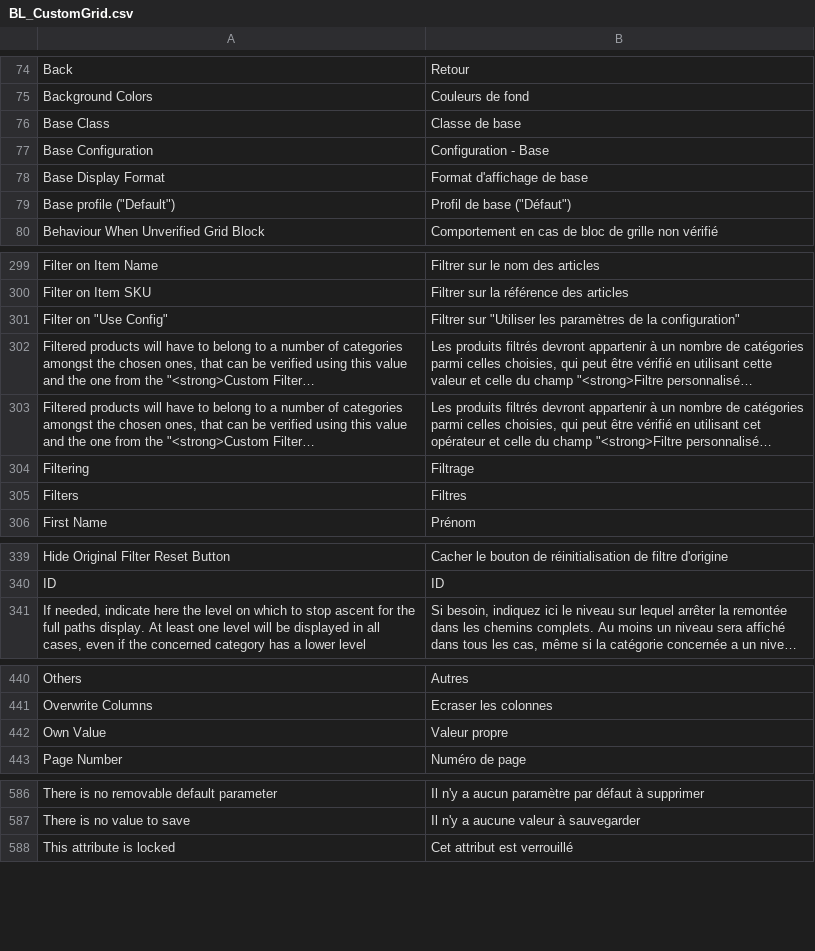
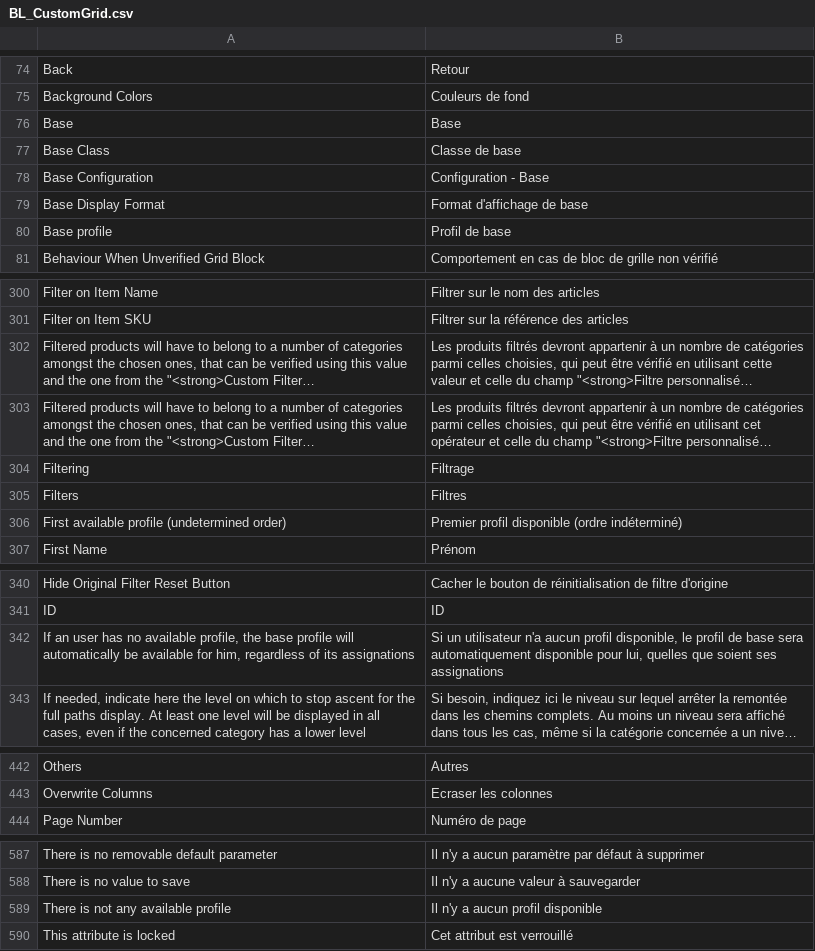
Before and after one commit to blmage/mage-enhanced-admin-grids, a CSV file: app/locale/fr_FR/BL_CustomGrid.csv, drawn as a sheet; only a part is shown, gaps mark what is left out; long unchanged cells end in …; removed rows and columns are numbered as before the commit, all else as after; the diff covers the shown part only; the diff names each change by its address in the sheet, - before the commit and + after, or states it on an @@ line.

Commit message:
- reworked the way the base profile is handled - reduced complexity in various places - various bug fixes

```diff
--- a/app/locale/fr_FR/BL_CustomGrid.csv
+++ b/app/locale/fr_FR/BL_CustomGrid.csv
+row 76: Base | Base
-row 79: Base profile ("Default") | Profil de base ("Défaut")
+row 80: Base profile | Profil de base
-row 301: Filter on "Use Config" | Filtrer sur "Utiliser les paramètres de la configuration"
+row 306: First available profile (undetermined order) | Premier profil disponible (ordre indéterminé)
+row 342: If an user has no available profile, the base profile will automatically be available for him, regardless of its assignations | Si un utilisateur n'a aucun profil disponible, le profil de base sera automatiquement disponible pour lui, quelles que soient ses assignations
-row 442: Own Value | Valeur propre
+row 589: There is not any available profile | Il n'y a aucun profil disponible
```
Also changed, not shown: 1 edited cell elsewhere in this file, 33 other files.
